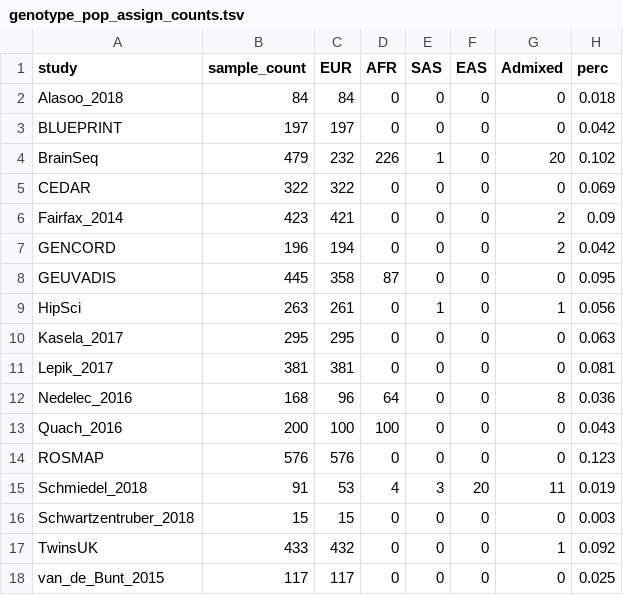
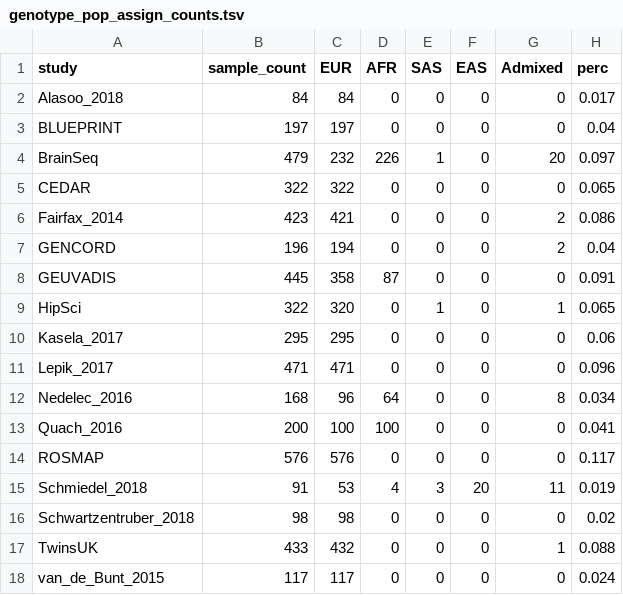
Before and after one commit to eQTL-Catalogue/eQTL-Catalogue-resources, a TSV file: data_tables/genotype_pop_assign_counts.tsv, drawn as a sheet.

Commit message:
added new metadata and pop_assign tables

```diff
--- a/data_tables/genotype_pop_assign_counts.tsv
+++ b/data_tables/genotype_pop_assign_counts.tsv
@@ -1,18 +1,18 @@
 study	sample_count	EUR	AFR	SAS	EAS	Admixed	perc
-Alasoo_2018	84	84	0	0	0	0	0.018
-BLUEPRINT	197	197	0	0	0	0	0.042
-BrainSeq	479	232	226	1	0	20	0.102
-CEDAR	322	322	0	0	0	0	0.069
-Fairfax_2014	423	421	0	0	0	2	0.09
-GENCORD	196	194	0	0	0	2	0.042
-GEUVADIS	445	358	87	0	0	0	0.095
-HipSci	263	261	0	1	0	1	0.056
-Kasela_2017	295	295	0	0	0	0	0.063
-Lepik_2017	381	381	0	0	0	0	0.081
-Nedelec_2016	168	96	64	0	0	8	0.036
-Quach_2016	200	100	100	0	0	0	0.043
-ROSMAP	576	576	0	0	0	0	0.123
+Alasoo_2018	84	84	0	0	0	0	0.017
+BLUEPRINT	197	197	0	0	0	0	0.04
+BrainSeq	479	232	226	1	0	20	0.097
+CEDAR	322	322	0	0	0	0	0.065
+Fairfax_2014	423	421	0	0	0	2	0.086
+GENCORD	196	194	0	0	0	2	0.04
+GEUVADIS	445	358	87	0	0	0	0.091
+HipSci	322	320	0	1	0	1	0.065
+Kasela_2017	295	295	0	0	0	0	0.06
+Lepik_2017	471	471	0	0	0	0	0.096
+Nedelec_2016	168	96	64	0	0	8	0.034
+Quach_2016	200	100	100	0	0	0	0.041
+ROSMAP	576	576	0	0	0	0	0.117
 Schmiedel_2018	91	53	4	3	20	11	0.019
-Schwartzentruber_2018	15	15	0	0	0	0	0.003
-TwinsUK	433	432	0	0	0	1	0.092
-van_de_Bunt_2015	117	117	0	0	0	0	0.025
+Schwartzentruber_2018	98	98	0	0	0	0	0.02
+TwinsUK	433	432	0	0	0	1	0.088
+van_de_Bunt_2015	117	117	0	0	0	0	0.024
```
Also changed, not shown: 2 other files.
